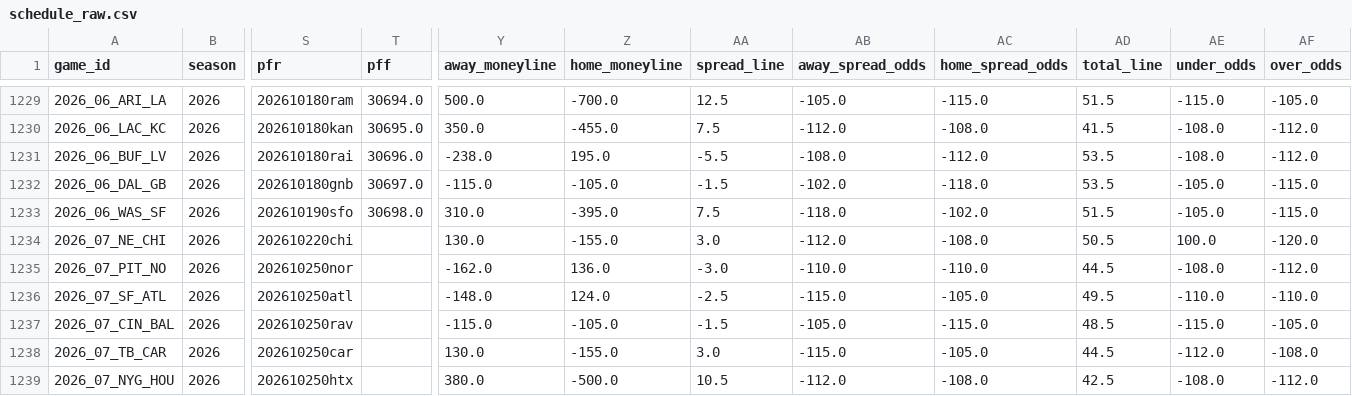
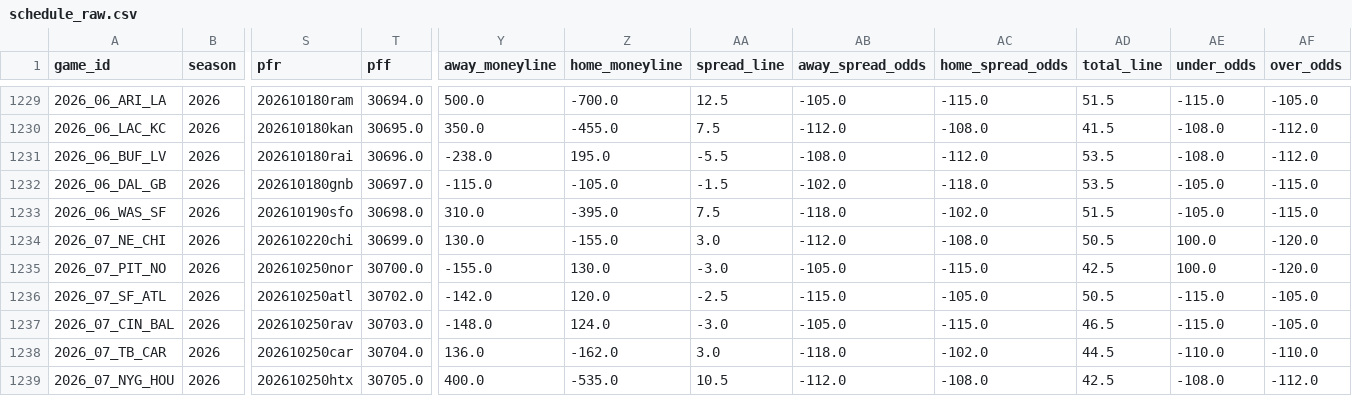
Before and after one commit to dstaggs-15/fantasymanager25, a CSV file: docs/data/raw/schedule_raw.csv, drawn as a sheet; only a part is shown, gaps mark what is left out; the diff covers the shown part only; the diff names each change by its address in the sheet, - before the commit and + after, or states it on an @@ line.

```diff
--- a/docs/data/raw/schedule_raw.csv
+++ b/docs/data/raw/schedule_raw.csv
-T1234 (pff): (empty)
+T1234 (pff): 30699.0
-T1235 (pff): (empty)
+T1235 (pff): 30700.0
-Y1235 (away_moneyline): -162.0
+Y1235 (away_moneyline): -155.0
-Z1235 (home_moneyline): 136.0
+Z1235 (home_moneyline): 130.0
-AB1235 (away_spread_odds): -110.0
+AB1235 (away_spread_odds): -105.0
-AC1235 (home_spread_odds): -110.0
+AC1235 (home_spread_odds): -115.0
-AD1235 (total_line): 44.5
+AD1235 (total_line): 42.5
-AE1235 (under_odds): -108.0
+AE1235 (under_odds): 100.0
-AF1235 (over_odds): -112.0
+AF1235 (over_odds): -120.0
-T1236 (pff): (empty)
+T1236 (pff): 30702.0
-Y1236 (away_moneyline): -148.0
+Y1236 (away_moneyline): -142.0
-Z1236 (home_moneyline): 124.0
+Z1236 (home_moneyline): 120.0
-AD1236 (total_line): 49.5
+AD1236 (total_line): 50.5
-AE1236 (under_odds): -110.0
+AE1236 (under_odds): -115.0
-AF1236 (over_odds): -110.0
+AF1236 (over_odds): -105.0
-T1237 (pff): (empty)
+T1237 (pff): 30703.0
-Y1237 (away_moneyline): -115.0
+Y1237 (away_moneyline): -148.0
-Z1237 (home_moneyline): -105.0
+Z1237 (home_moneyline): 124.0
-AA1237 (spread_line): -1.5
+AA1237 (spread_line): -3.0
-AD1237 (total_line): 48.5
+AD1237 (total_line): 46.5
-T1238 (pff): (empty)
+T1238 (pff): 30704.0
-Y1238 (away_moneyline): 130.0
+Y1238 (away_moneyline): 136.0
-Z1238 (home_moneyline): -155.0
+Z1238 (home_moneyline): -162.0
-AB1238 (away_spread_odds): -115.0
+AB1238 (away_spread_odds): -118.0
-AC1238 (home_spread_odds): -105.0
+AC1238 (home_spread_odds): -102.0
-AE1238 (under_odds): -112.0
+AE1238 (under_odds): -110.0
-AF1238 (over_odds): -108.0
+AF1238 (over_odds): -110.0
-T1239 (pff): (empty)
+T1239 (pff): 30705.0
-Y1239 (away_moneyline): 380.0
+Y1239 (away_moneyline): 400.0
-Z1239 (home_moneyline): -500.0
+Z1239 (home_moneyline): -535.0
```
Also changed, not shown: 61 edited cells elsewhere in this file.
